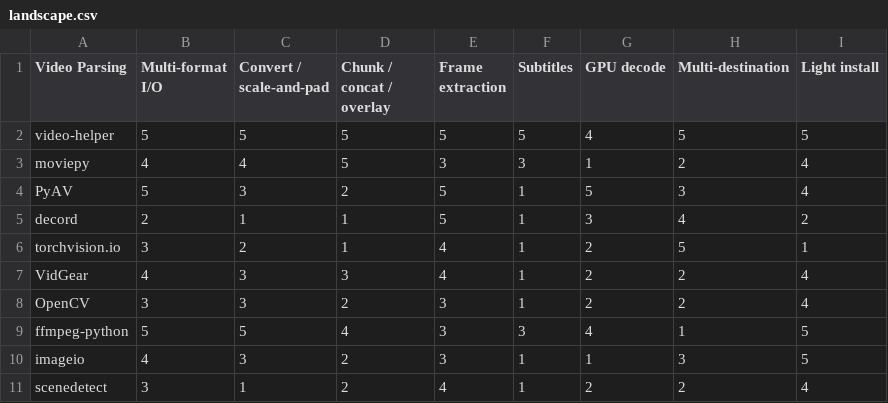
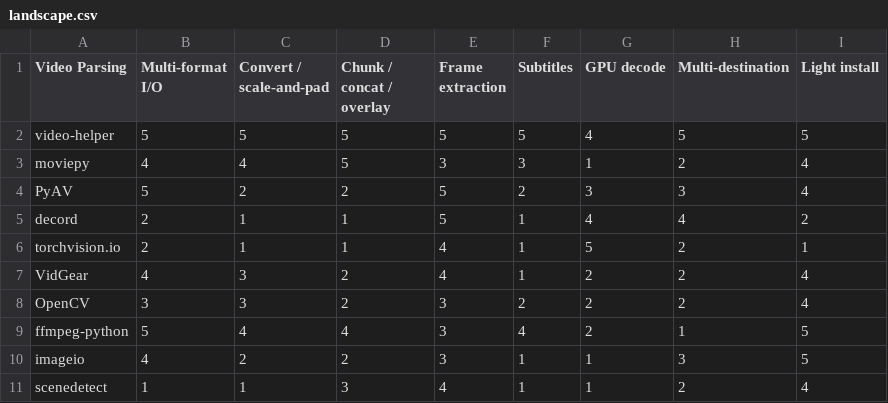
Before and after one commit to warith-harchaoui/video-helper, a CSV file: assets/landscape.csv, drawn as a sheet.

Commit message:
docs(landscape): refine ratings + regenerate positioning map
Refresh the comparison ratings (honest corrections to Subtitles, GPU decode,
multi-destination across PyAV/decord/torchvision.io/OpenCV/scenedetect) and
regenerate the figure via standpoint 0.6.0. Reconcile the decord/torchvision.io
prose with torchvision.io now leading GPU decode.

```diff
--- a/assets/landscape.csv
+++ b/assets/landscape.csv
@@ -3,9 +3,9 @@ video-helper,5,5,5,5,5,4,5,5
 moviepy,4,4,5,3,3,1,2,4
-PyAV,5,3,2,5,1,5,3,4
-decord,2,1,1,5,1,3,4,2
-torchvision.io,3,2,1,4,1,2,5,1
-VidGear,4,3,3,4,1,2,2,4
-OpenCV,3,3,2,3,1,2,2,4
-ffmpeg-python,5,5,4,3,3,4,1,5
-imageio,4,3,2,3,1,1,3,5
-scenedetect,3,1,2,4,1,2,2,4
+PyAV,5,2,2,5,2,3,3,4
+decord,2,1,1,5,1,4,4,2
+torchvision.io,2,1,1,4,1,5,2,1
+VidGear,4,3,2,4,1,2,2,4
+OpenCV,3,3,2,3,2,2,2,4
+ffmpeg-python,5,4,4,3,4,2,1,5
+imageio,4,2,2,3,1,1,3,5
+scenedetect,1,1,3,4,1,1,2,4
```
Also changed, not shown: assets/paysage.csv, 4 other files.
